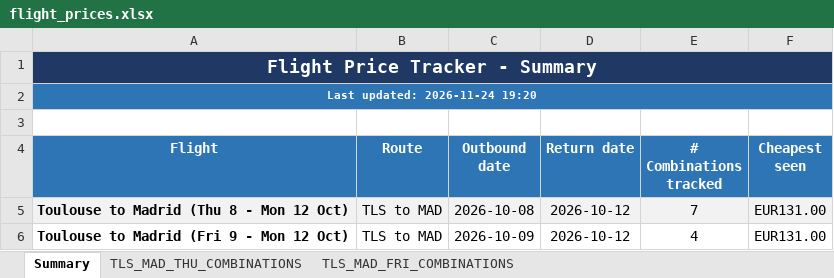
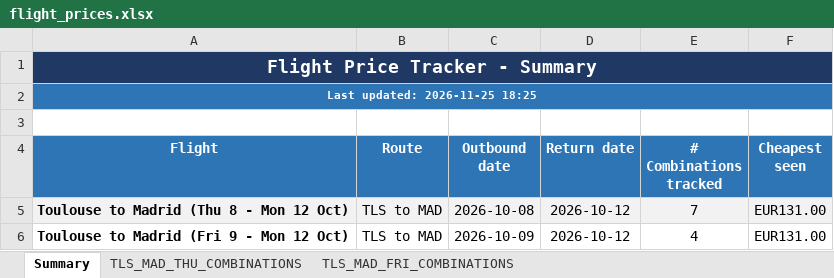
Before and after one commit to DrWu22/flight-tracker, an Excel workbook: flight_prices.xlsx, sheet Summary, drawn as a sheet; values as stored, in another font and other column widths than the file's, no borders; the diff names each change by its address in the sheet, - before the commit and + after, or states it on an @@ line.

```diff
--- a/flight_prices.xlsx (sheet Summary)
+++ b/flight_prices.xlsx (sheet Summary)
-A2 (Flight): Last updated: 2026-11-24 19:20
+A2 (Flight): Last updated: 2026-11-25 18:25
```
Also changed, not shown: 2 other files.
